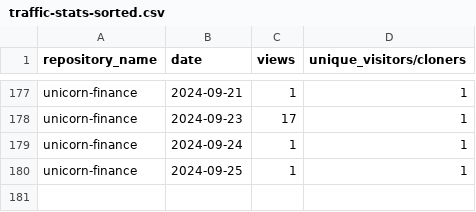
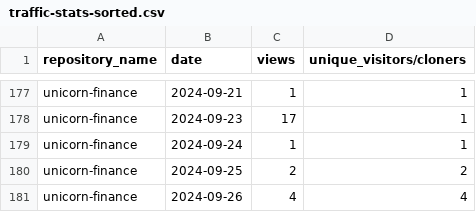
Before and after one commit to jpmorgan-payments/unicorn-finance, a CSV file: metrics/traffic-stats-sorted.csv, drawn as a sheet; only a part is shown, gaps mark what is left out.

```diff
--- a/metrics/traffic-stats-sorted.csv
+++ b/metrics/traffic-stats-sorted.csv
@@ -179,2 +179,3 @@ unicorn-finance,2024-09-23,17,1
 unicorn-finance,2024-09-24,1,1
-unicorn-finance,2024-09-25,1,1
+unicorn-finance,2024-09-25,2,2
+unicorn-finance,2024-09-26,4,4
```
Also changed, not shown: metrics/clone-stats-sorted.csv, metrics/clone-stats.csv, 3 other files.
